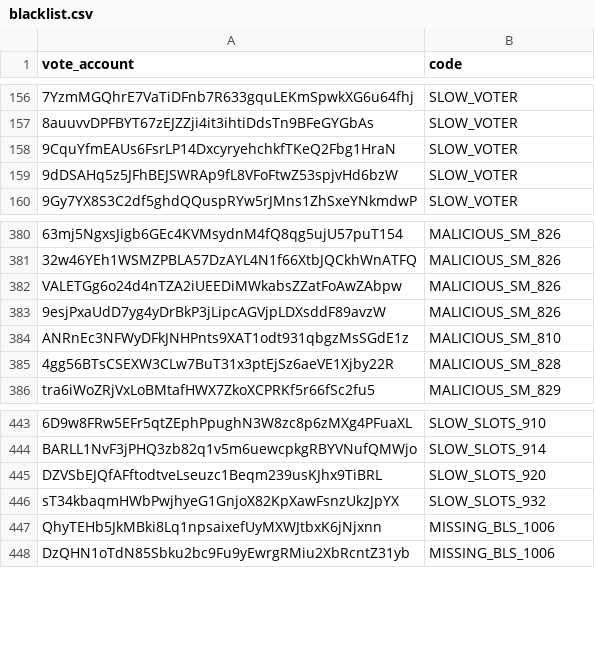
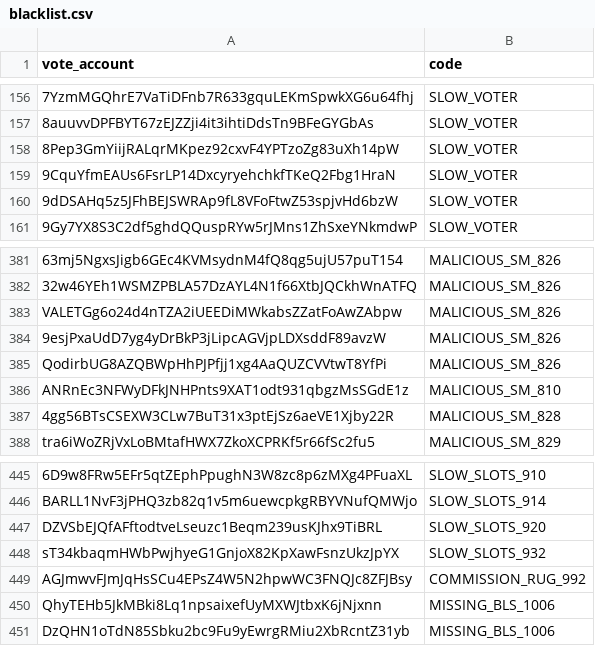
Before and after one commit to marinade-finance/delegation-strategy-2, a CSV file: blacklist.csv, drawn as a sheet; only a part is shown, gaps mark what is left out; the diff names each change by its address in the sheet, - before the commit and + after, or states it on an @@ line.

```diff
--- a/blacklist.csv
+++ b/blacklist.csv
+row 158: 8Pep3GmYiijRALqrMKpez92cxvF4YPTzoZg83uXh14pW | SLOW_VOTER
+row 385: QodirbUG8AZQBWpHhPJPfjj1xg4AaQUZCVVtwT8YfPi | MALICIOUS_SM_826
+row 449: AGJmwvFJmJqHsSCu4EPsZ4W5N2hpwWC3FNQJc8ZFJBsy | COMMISSION_RUG_992
```
